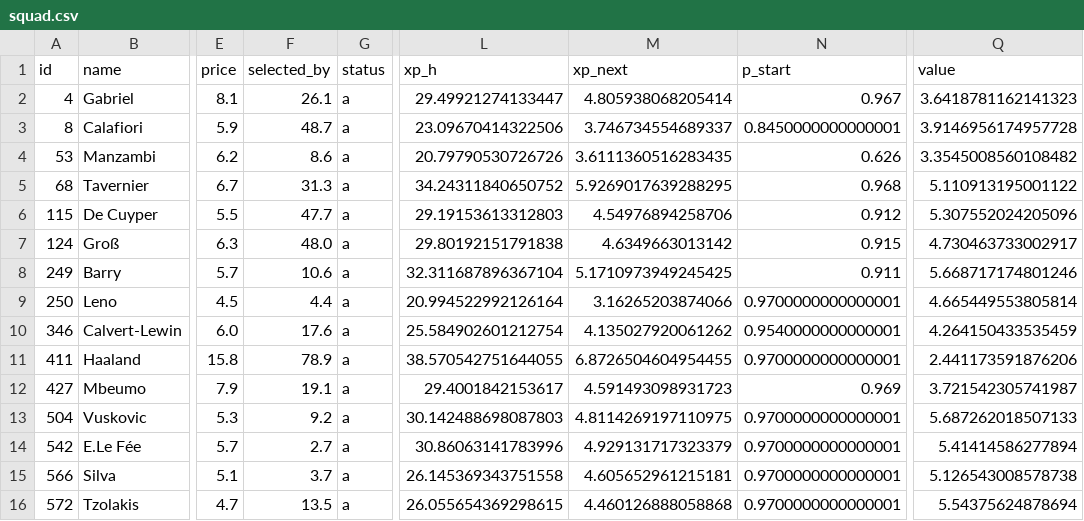
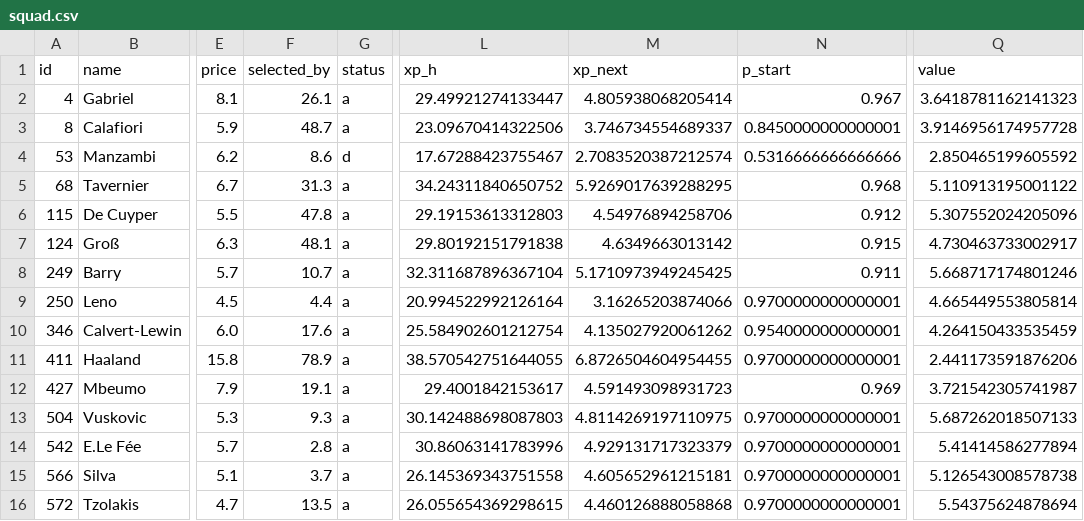
Before and after one commit to alexwijayapost/fpl, a CSV file: fpl-tools/out/squad.csv, drawn as a sheet; only a part is shown, gaps mark what is left out; the diff names each change by its address in the sheet, - before the commit and + after, or states it on an @@ line.

```diff
--- a/fpl-tools/out/squad.csv
+++ b/fpl-tools/out/squad.csv
-G4 (status): a
+G4 (status): d
-L4 (xp_h): 20.79790530726726
+L4 (xp_h): 17.67288423755467
-M4 (xp_next): 3.6111360516283435
+M4 (xp_next): 2.7083520387212574
-N4 (p_start): 0.626
+N4 (p_start): 0.5316666666666666
-Q4 (value): 3.3545008560108482
+Q4 (value): 2.850465199605592
-F6 (selected_by): 47.7
+F6 (selected_by): 47.8
-F7 (selected_by): 48.0
+F7 (selected_by): 48.1
-F8 (selected_by): 10.6
+F8 (selected_by): 10.7
-F13 (selected_by): 9.2
+F13 (selected_by): 9.3
-F14 (selected_by): 2.7
+F14 (selected_by): 2.8
```
Also changed, not shown: fpl-tools/out/projections_total.csv, 6 other files.
